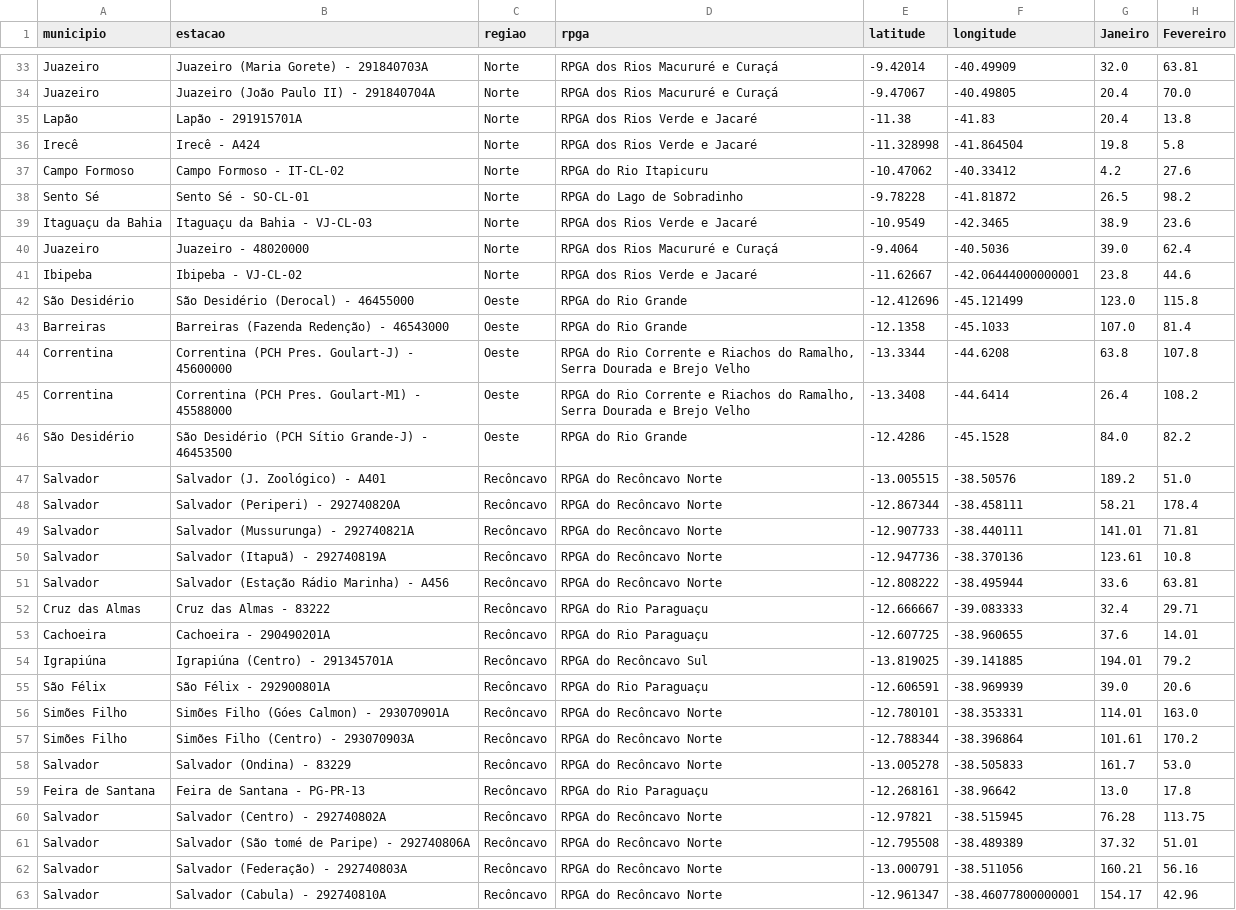
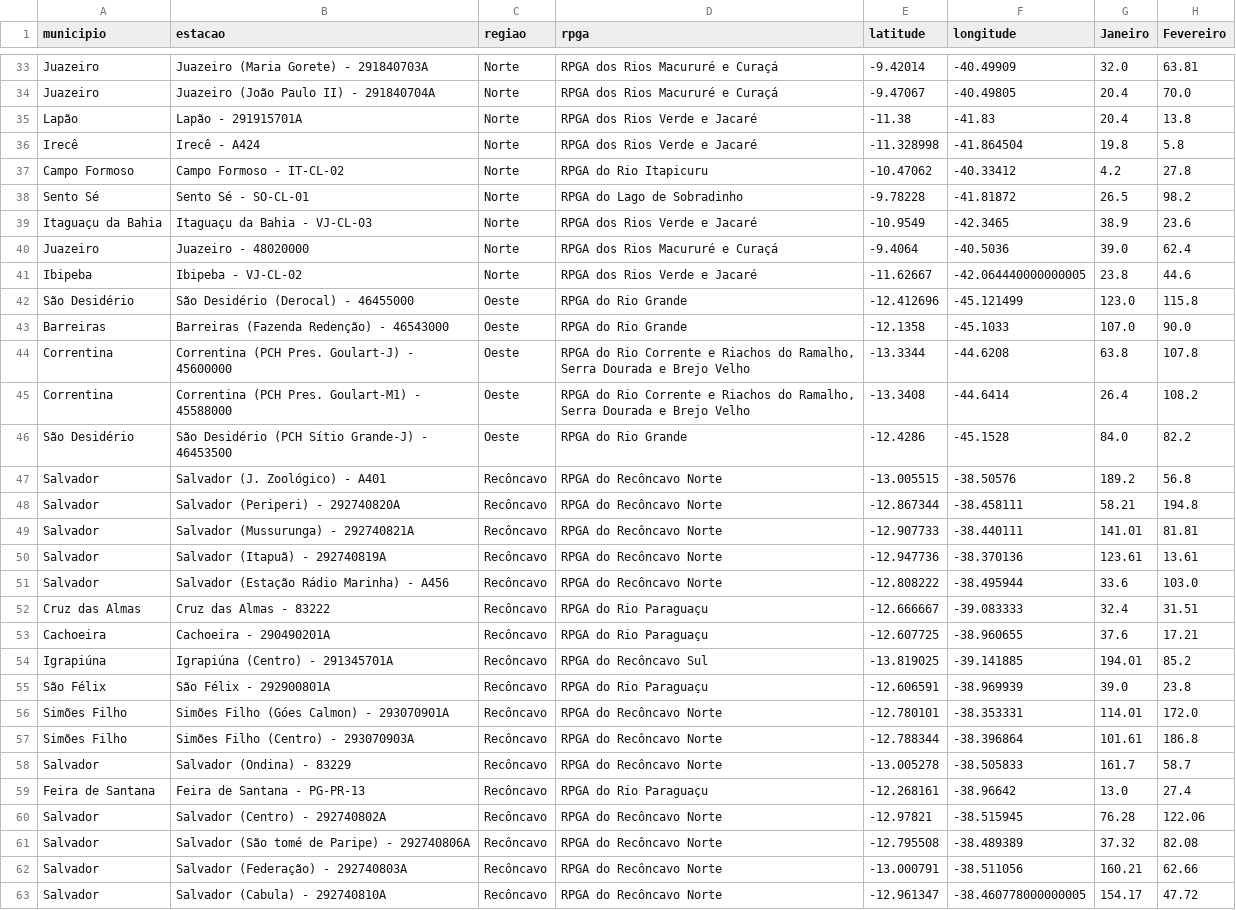
Before and after one commit to SantiagoAmaral/monitoramento1, a CSV file: dados/mensal/2022.csv, drawn as a sheet; only a part is shown, gaps mark what is left out; the diff covers the shown part only.

Commit message:
Add files via upload

```diff
--- a/dados/mensal/2022.csv
+++ b/dados/mensal/2022.csv
@@ -36,3 +36,3 @@ Lapão,Lapão - 291915701A,Norte,RPGA dos Rios Verde e Jacaré,-11.38,-41.83,20.
 Irecê,Irecê - A424,Norte,RPGA dos Rios Verde e Jacaré,-11.328998,-41.864504,19.8,5.8
-Campo Formoso,Campo Formoso - IT-CL-02,Norte,RPGA do Rio Itapicuru,-10.47062,-40.33412,4.2,27.6
+Campo Formoso,Campo Formoso - IT-CL-02,Norte,RPGA do Rio Itapicuru,-10.47062,-40.33412,4.2,27.8
 Sento Sé,Sento Sé - SO-CL-01,Norte,RPGA do Lago de Sobradinho,-9.78228,-41.81872,26.5,98.2
@@ -40,5 +40,5 @@ Itaguaçu da Bahia,Itaguaçu da Bahia - VJ-CL-03,Norte,RPGA dos Rios Verde e Jac
 Juazeiro,Juazeiro - 48020000,Norte,RPGA dos Rios Macururé e Curaçá,-9.4064,-40.5036,39.0,62.4
-Ibipeba,Ibipeba - VJ-CL-02,Norte,RPGA dos Rios Verde e Jacaré,-11.62667,-42.06444000000001,23.8,44.6
+Ibipeba,Ibipeba - VJ-CL-02,Norte,RPGA dos Rios Verde e Jacaré,-11.62667,-42.064440000000005,23.8,44.6
 São Desidério,São Desidério (Derocal) - 46455000,Oeste,RPGA do Rio Grande,-12.412696,-45.121499,123.0,115.8
-Barreiras,Barreiras (Fazenda Redenção) - 46543000,Oeste,RPGA do Rio Grande,-12.1358,-45.1033,107.0,81.4
+Barreiras,Barreiras (Fazenda Redenção) - 46543000,Oeste,RPGA do Rio Grande,-12.1358,-45.1033,107.0,90.0
 Correntina,Correntina (PCH Pres. Goulart-J) - 45600000,Oeste,"RPGA do Rio Corrente e Riachos do Ramalho, Serra Dourada e Brejo Velho",-13.3344,-44.6208,63.8,107.8
@@ -46,18 +46,18 @@ Correntina,Correntina (PCH Pres. Goulart-M1) - 45588000,Oeste,"RPGA do Rio Corre
 São Desidério,São Desidério (PCH Sítio Grande-J) - 46453500,Oeste,RPGA do Rio Grande,-12.4286,-45.1528,84.0,82.2
-Salvador,Salvador (J. Zoológico) - A401,Recôncavo,RPGA do Recôncavo Norte,-13.005515,-38.50576,189.2,51.0
-Salvador,Salvador (Periperi) - 292740820A,Recôncavo,RPGA do Recôncavo Norte,-12.867344,-38.458111,58.21,178.4
-Salvador,Salvador (Mussurunga) - 292740821A,Recôncavo,RPGA do Recôncavo Norte,-12.907733,-38.440111,141.01,71.81
-Salvador,Salvador (Itapuã) - 292740819A,Recôncavo,RPGA do Recôncavo Norte,-12.947736,-38.370136,123.61,10.8
-Salvador,Salvador (Estação Rádio Marinha) - A456,Recôncavo,RPGA do Recôncavo Norte,-12.808222,-38.495944,33.6,63.81
-Cruz das Almas,Cruz das Almas - 83222,Recôncavo,RPGA do Rio Paraguaçu,-12.666667,-39.083333,32.4,29.71
-Cachoeira,Cachoeira - 290490201A,Recôncavo,RPGA do Rio Paraguaçu,-12.607725,-38.960655,37.6,14.01
-Igrapiúna,Igrapiúna (Centro) - 291345701A,Recôncavo,RPGA do Recôncavo Sul,-13.819025,-39.141885,194.01,79.2
-São Félix,São Félix - 292900801A,Recôncavo,RPGA do Rio Paraguaçu,-12.606591,-38.969939,39.0,20.6
-Simões Filho,Simões Filho (Góes Calmon) - 293070901A,Recôncavo,RPGA do Recôncavo Norte,-12.780101,-38.353331,114.01,163.0
-Simões Filho,Simões Filho (Centro) - 293070903A,Recôncavo,RPGA do Recôncavo Norte,-12.788344,-38.396864,101.61,170.2
-Salvador,Salvador (Ondina) - 83229,Recôncavo,RPGA do Recôncavo Norte,-13.005278,-38.505833,161.7,53.0
-Feira de Santana,Feira de Santana - PG-PR-13,Recôncavo,RPGA do Rio Paraguaçu,-12.268161,-38.96642,13.0,17.8
-Salvador,Salvador (Centro) - 292740802A,Recôncavo,RPGA do Recôncavo Norte,-12.97821,-38.515945,76.28,113.75
-Salvador,Salvador (São tomé de Paripe) - 292740806A,Recôncavo,RPGA do Recôncavo Norte,-12.795508,-38.489389,37.32,51.01
-Salvador,Salvador (Federação) - 292740803A,Recôncavo,RPGA do Recôncavo Norte,-13.000791,-38.511056,160.21,56.16
-Salvador,Salvador (Cabula) - 292740810A,Recôncavo,RPGA do Recôncavo Norte,-12.961347,-38.46077800000001,154.17,42.96
+Salvador,Salvador (J. Zoológico) - A401,Recôncavo,RPGA do Recôncavo Norte,-13.005515,-38.50576,189.2,56.8
+Salvador,Salvador (Periperi) - 292740820A,Recôncavo,RPGA do Recôncavo Norte,-12.867344,-38.458111,58.21,194.8
+Salvador,Salvador (Mussurunga) - 292740821A,Recôncavo,RPGA do Recôncavo Norte,-12.907733,-38.440111,141.01,81.81
+Salvador,Salvador (Itapuã) - 292740819A,Recôncavo,RPGA do Recôncavo Norte,-12.947736,-38.370136,123.61,13.61
+Salvador,Salvador (Estação Rádio Marinha) - A456,Recôncavo,RPGA do Recôncavo Norte,-12.808222,-38.495944,33.6,103.0
+Cruz das Almas,Cruz das Almas - 83222,Recôncavo,RPGA do Rio Paraguaçu,-12.666667,-39.083333,32.4,31.51
+Cachoeira,Cachoeira - 290490201A,Recôncavo,RPGA do Rio Paraguaçu,-12.607725,-38.960655,37.6,17.21
+Igrapiúna,Igrapiúna (Centro) - 291345701A,Recôncavo,RPGA do Recôncavo Sul,-13.819025,-39.141885,194.01,85.2
+São Félix,São Félix - 292900801A,Recôncavo,RPGA do Rio Paraguaçu,-12.606591,-38.969939,39.0,23.8
+Simões Filho,Simões Filho (Góes Calmon) - 293070901A,Recôncavo,RPGA do Recôncavo Norte,-12.780101,-38.353331,114.01,172.0
+Simões Filho,Simões Filho (Centro) - 293070903A,Recôncavo,RPGA do Recôncavo Norte,-12.788344,-38.396864,101.61,186.8
+Salvador,Salvador (Ondina) - 83229,Recôncavo,RPGA do Recôncavo Norte,-13.005278,-38.505833,161.7,58.7
+Feira de Santana,Feira de Santana - PG-PR-13,Recôncavo,RPGA do Rio Paraguaçu,-12.268161,-38.96642,13.0,27.4
+Salvador,Salvador (Centro) - 292740802A,Recôncavo,RPGA do Recôncavo Norte,-12.97821,-38.515945,76.28,122.06
+Salvador,Salvador (São tomé de Paripe) - 292740806A,Recôncavo,RPGA do Recôncavo Norte,-12.795508,-38.489389,37.32,82.08
+Salvador,Salvador (Federação) - 292740803A,Recôncavo,RPGA do Recôncavo Norte,-13.000791,-38.511056,160.21,62.66
+Salvador,Salvador (Cabula) - 292740810A,Recôncavo,RPGA do Recôncavo Norte,-12.961347,-38.460778000000005,154.17,47.72
```
Also changed, not shown: 49 edited cells elsewhere in this file.
